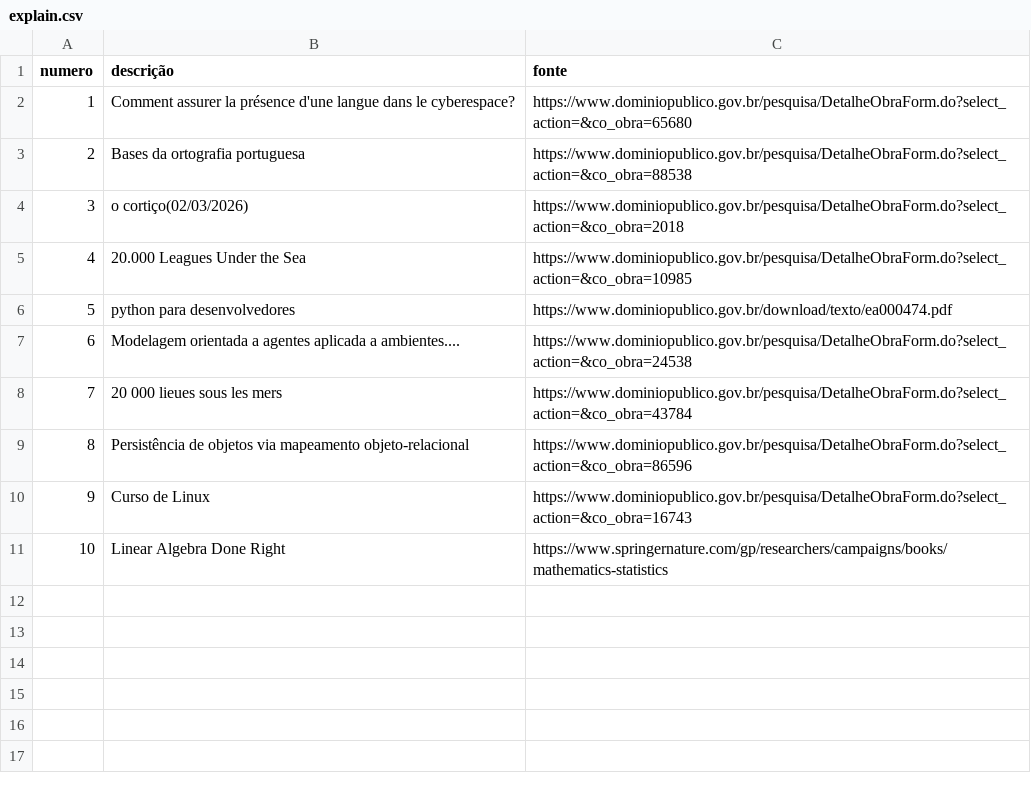
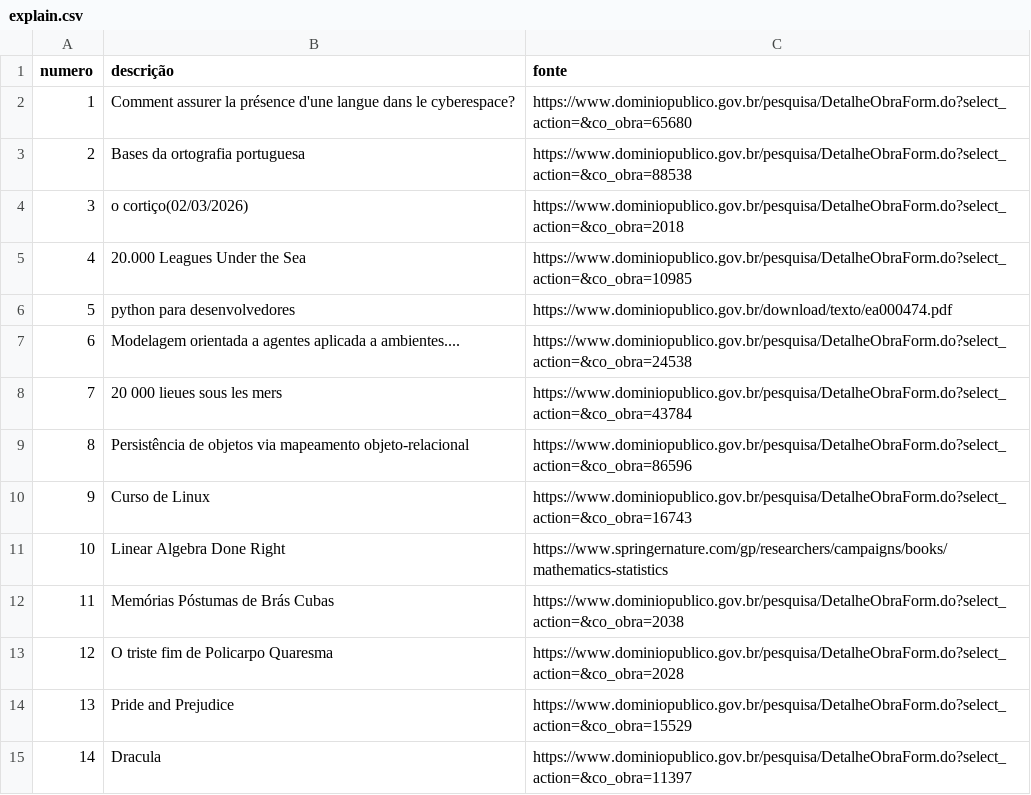
Before and after one commit to wyohara/zeca, a CSV file: codigo/modulos/tokenizador/modulos/dataset/explain.csv, drawn as a sheet.

```diff
--- a/codigo/modulos/tokenizador/modulos/dataset/explain.csv
+++ b/codigo/modulos/tokenizador/modulos/dataset/explain.csv
@@ -11 +11,5 @@ numero, descrição, fonte
 10, Linear Algebra Done Right, https://www.springernature.com/gp/researchers/campaigns/books/mathematics-statistics
+11, Memórias Póstumas de Brás Cubas,https://www.dominiopublico.gov.br/pesquisa/DetalheObraForm.do?select_action=&co_obra=2038
+12, O triste fim de Policarpo Quaresma,https://www.dominiopublico.gov.br/pesquisa/DetalheObraForm.do?select_action=&co_obra=2028
+13,Pride and Prejudice, https://www.dominiopublico.gov.br/pesquisa/DetalheObraForm.do?select_action=&co_obra=15529
+14,Dracula, https://www.dominiopublico.gov.br/pesquisa/DetalheObraForm.do?select_action=&co_obra=11397
```
Also changed, not shown: 14 other files.
